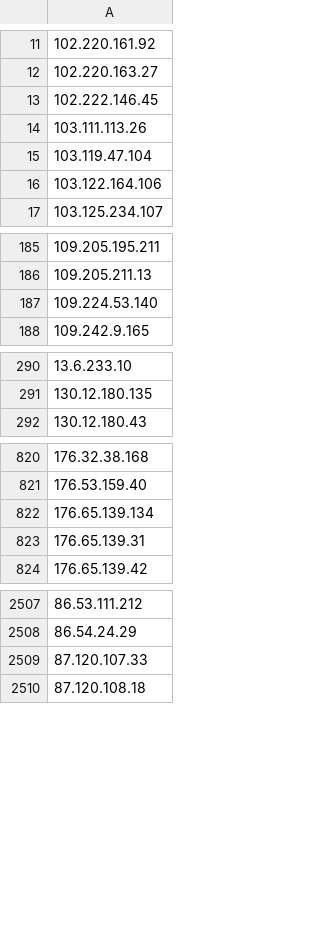
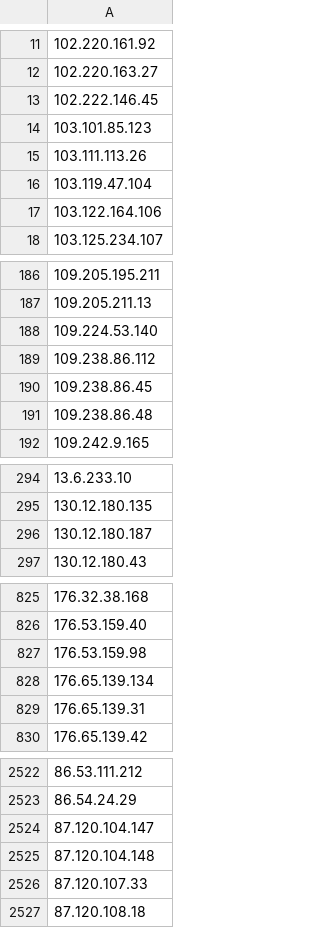
Before and after one commit to Y3liZXJzZWN1cml0eQ/indicators, a CSV file: iocs/otx_ipv4.csv, drawn as a sheet; only a part is shown, gaps mark what is left out; the diff covers the shown part only; the diff names each change by its address in the sheet, - before the commit and + after, or states it on an @@ line.

Commit message:
Update OTX IPv4 IOCs

```diff
--- a/iocs/otx_ipv4.csv
+++ b/iocs/otx_ipv4.csv
+row 14: 103.101.85.123
+row 189: 109.238.86.112
+row 190: 109.238.86.45
+row 191: 109.238.86.48
+row 296: 130.12.180.187
+row 827: 176.53.159.98
+row 2524: 87.120.104.147
+row 2525: 87.120.104.148
```
Also changed, not shown: 12 added rows elsewhere in this file.
